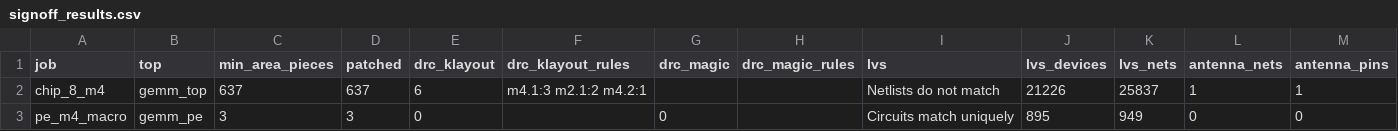
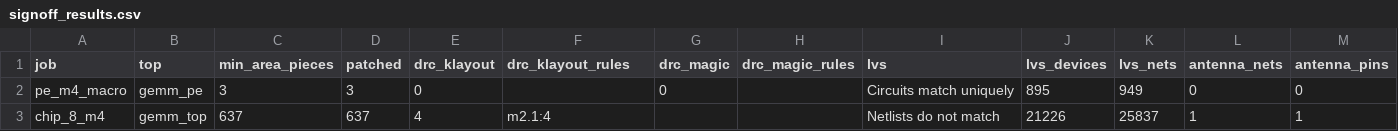
Before and after one commit to Ruika-K/GEMM-acc, a CSV file: syn/asic/signoff_results.csv, drawn as a sheet; removed rows and columns are numbered as before the commit, all else as after; the diff names each change by its address in the sheet, - before the commit and + after, or states it on an @@ line.

```diff
--- a/syn/asic/signoff_results.csv
+++ b/syn/asic/signoff_results.csv
-row 2: chip_8_m4 | gemm_top | 637 | 637 | 6 | m4.1:3 m2.1:2 m4.2:1 |  |  | Netlists do not match | 21226 | 25837 | 1 | 1
+row 3: chip_8_m4 | gemm_top | 637 | 637 | 4 | m2.1:4 |  |  | Netlists do not match | 21226 | 25837 | 1 | 1
```
